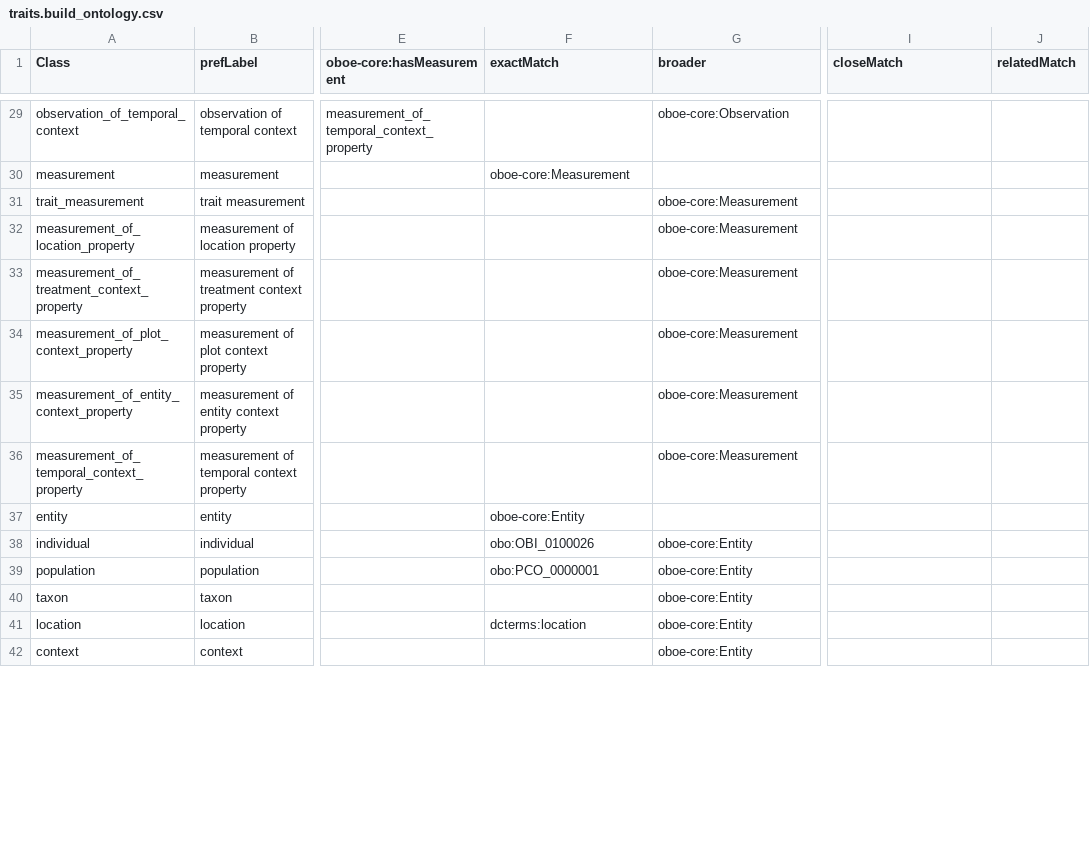
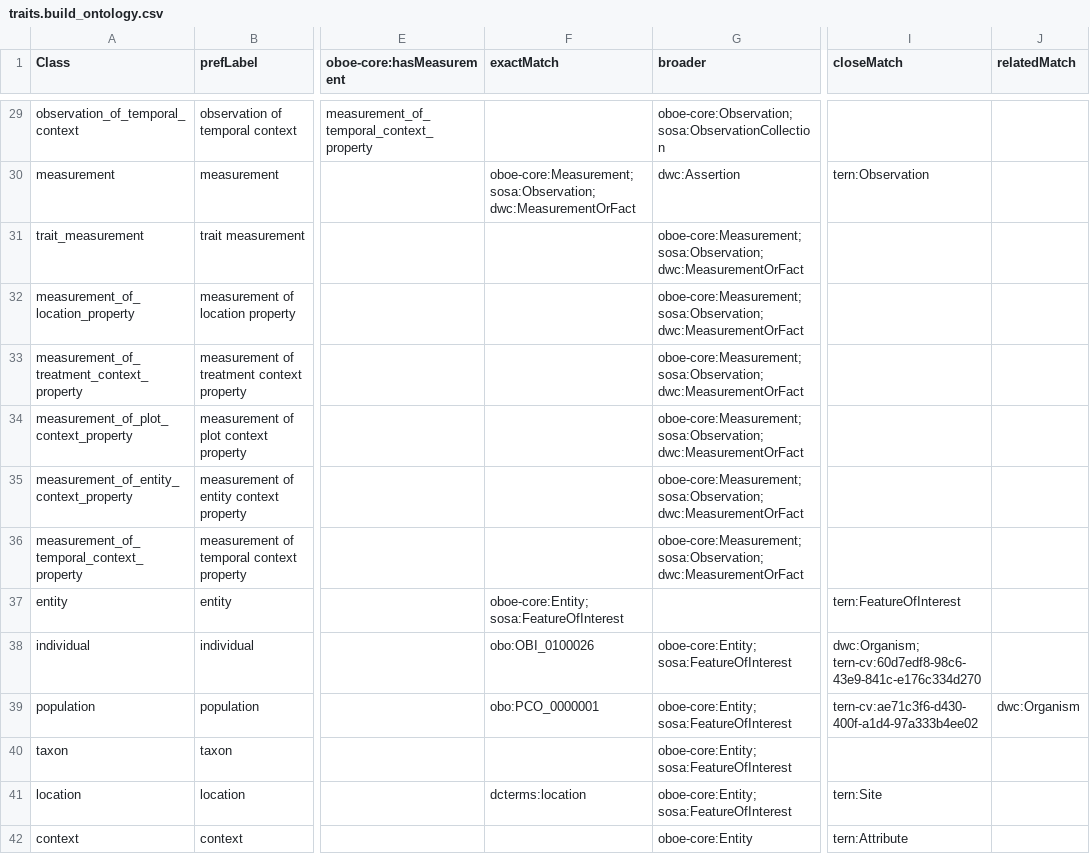
Before and after one commit to traitecoevo/traits.build, a CSV file: ontology/data/traits.build_ontology.csv, drawn as a sheet; only a part is shown, gaps mark what is left out; the diff covers the shown part only; the diff names each change by its address in the sheet, - before the commit and + after, or states it on an @@ line.

```diff
--- a/ontology/data/traits.build_ontology.csv
+++ b/ontology/data/traits.build_ontology.csv
-G29 (broader): oboe-core:Observation
+G29 (broader): oboe-core:Observation; sosa:ObservationCollection
-F30 (exactMatch): oboe-core:Measurement
+F30 (exactMatch): oboe-core:Measurement; sosa:Observation; dwc:MeasurementOrFact
-G30 (broader): (empty)
+G30 (broader): dwc:Assertion
-I30 (closeMatch): (empty)
+I30 (closeMatch): tern:Observation
-G31:G36 (broader): oboe-core:Measurement
+G31:G36 (broader): oboe-core:Measurement; sosa:Observation; dwc:MeasurementOrFact
-F37 (exactMatch): oboe-core:Entity
+F37 (exactMatch): oboe-core:Entity; sosa:FeatureOfInterest
-I37 (closeMatch): (empty)
+I37 (closeMatch): tern:FeatureOfInterest
-G38:G41 (broader): oboe-core:Entity
+G38:G41 (broader): oboe-core:Entity; sosa:FeatureOfInterest
-I38 (closeMatch): (empty)
+I38 (closeMatch): dwc:Organism; tern-cv:60d7edf8-98c6-43e9-841c-e176c334d270
-I39 (closeMatch): (empty)
+I39 (closeMatch): tern-cv:ae71c3f6-d430-400f-a1d4-97a333b4ee02
-J39 (relatedMatch): (empty)
+J39 (relatedMatch): dwc:Organism
-I41 (closeMatch): (empty)
+I41 (closeMatch): tern:Site
-I42 (closeMatch): (empty)
+I42 (closeMatch): tern:Attribute
```
Also changed, not shown: 99 edited cells elsewhere in this file, 31 other files.
